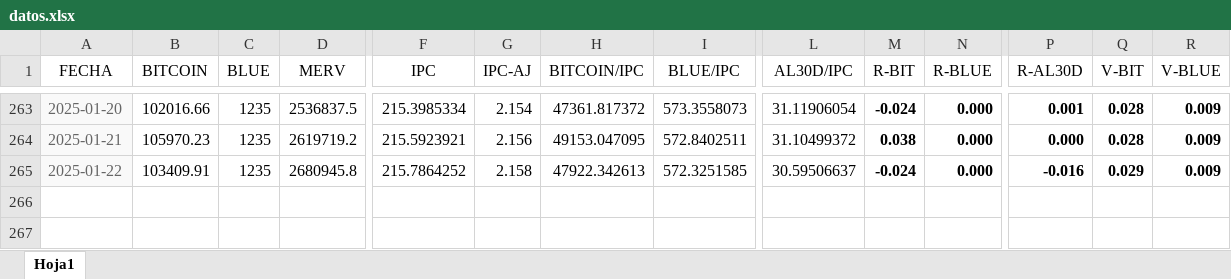
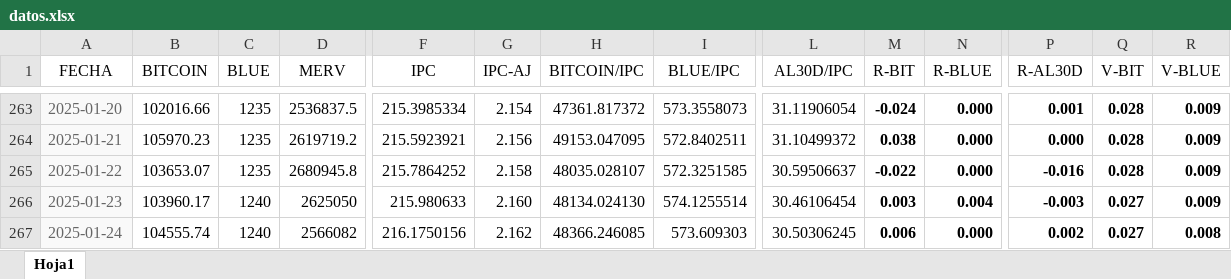
Before and after one commit to wgekko/dashboard-financiero, an Excel workbook: datos/datos.xlsx, sheet Hoja1, drawn as a sheet; only a part is shown, gaps mark what is left out; values as stored, in another font and other column widths than the file's, no borders; rows hold the shown columns only; the diff names each change by its address in the sheet, - before the commit and + after, or states it on an @@ line.

Commit message:
datos actualizados

```diff
--- a/datos/datos.xlsx (sheet Hoja1)
+++ b/datos/datos.xlsx (sheet Hoja1)
-B265 (BITCOIN): 103409.91
+B265 (BITCOIN): 103653.07
-H265 (BITCOIN/IPC): 47922.342613
+H265 (BITCOIN/IPC): 48035.028107
-M265 (R-BIT): -0.024
+M265 (R-BIT): -0.022
-Q265 (V-BIT): 0.029
+Q265 (V-BIT): 0.028
+row 266: 2025-01-23 | 103960.17 | 1240 | 2625050 | 215.980633 | 2.160 | 48134.024130 | 574.1255514 | 30.46106454 | 0.003 | 0.004 | -0.003 | 0.027 | 0.009
+row 267: 2025-01-24 | 104555.74 | 1240 | 2566082 | 216.1750156 | 2.162 | 48366.246085 | 573.609303 | 30.50306245 | 0.006 | 0.000 | 0.002 | 0.027 | 0.008
```
Also changed, not shown: datos/basedatos.xlsx.
